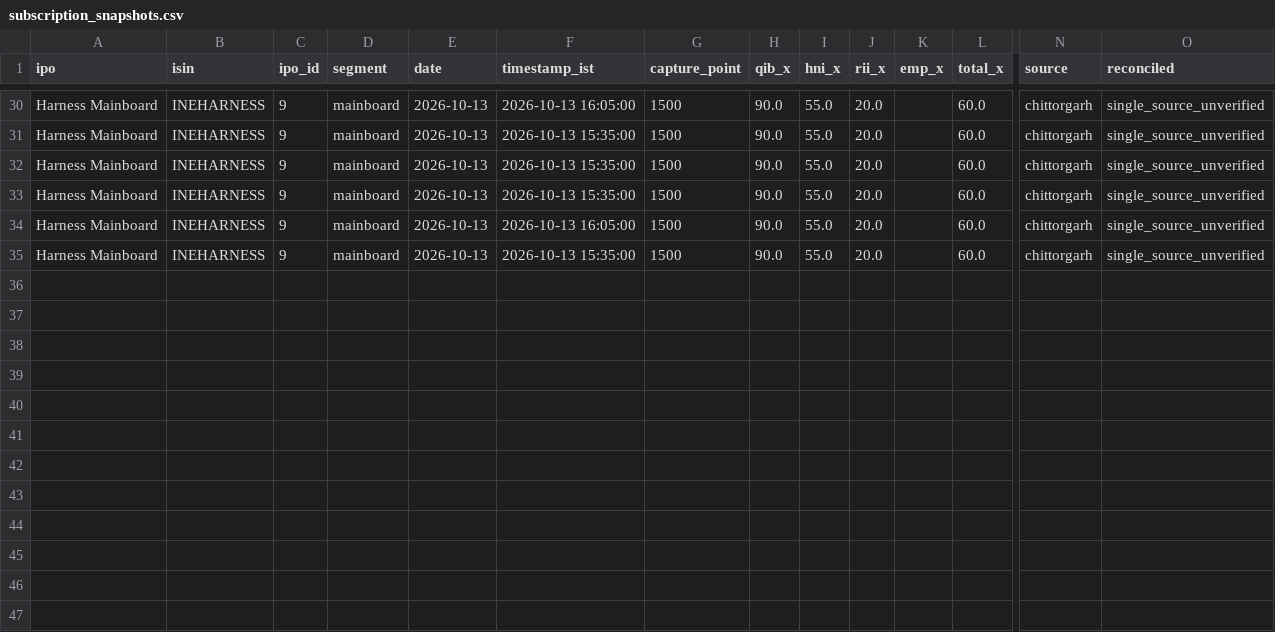
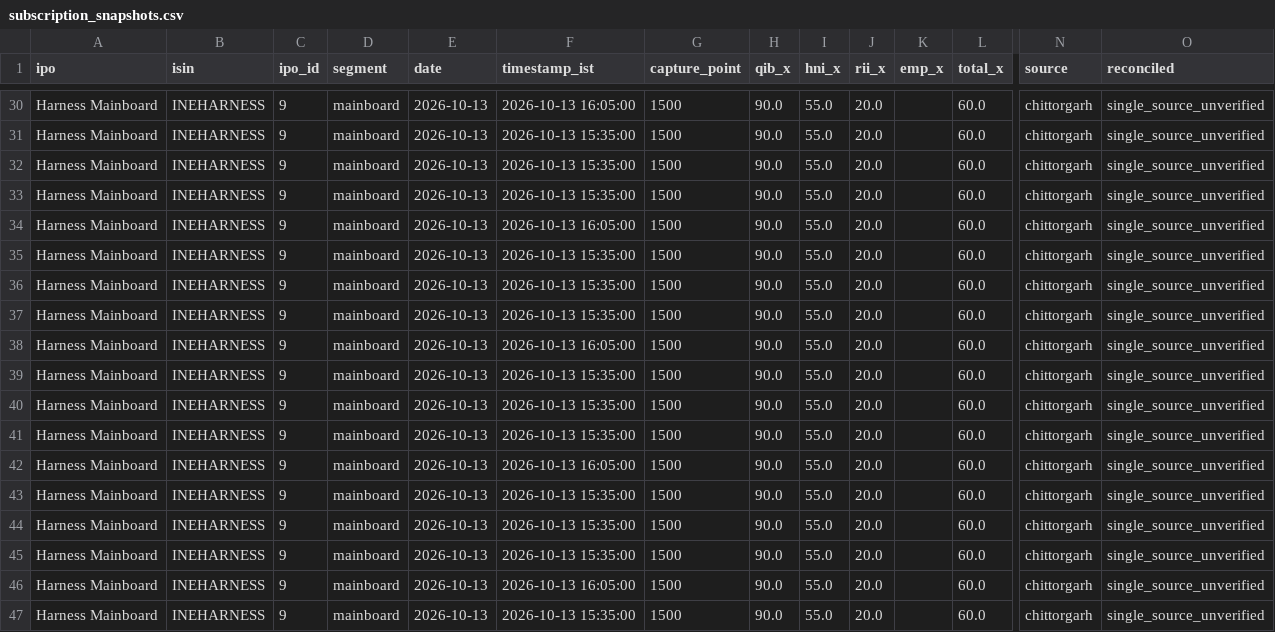
Before and after one commit to AshishKohar1/ipo-agent, a CSV file: data/subscription_snapshots.csv, drawn as a sheet; only a part is shown, gaps mark what is left out; rows hold the shown columns only; the diff names each change by its address in the sheet, - before the commit and + after, or states it on an @@ line.

```diff
--- a/data/subscription_snapshots.csv
+++ b/data/subscription_snapshots.csv
+row 36: Harness Mainboard | INEHARNESS | 9 | mainboard | 2026-10-13 | 2026-10-13 15:35:00 | 1500 | 90.0 | 55.0 | 20.0 |  | 60.0 | chittorgarh | single_source_unverified
+row 37: Harness Mainboard | INEHARNESS | 9 | mainboard | 2026-10-13 | 2026-10-13 15:35:00 | 1500 | 90.0 | 55.0 | 20.0 |  | 60.0 | chittorgarh | single_source_unverified
+row 38: Harness Mainboard | INEHARNESS | 9 | mainboard | 2026-10-13 | 2026-10-13 16:05:00 | 1500 | 90.0 | 55.0 | 20.0 |  | 60.0 | chittorgarh | single_source_unverified
+row 39: Harness Mainboard | INEHARNESS | 9 | mainboard | 2026-10-13 | 2026-10-13 15:35:00 | 1500 | 90.0 | 55.0 | 20.0 |  | 60.0 | chittorgarh | single_source_unverified
+row 40: Harness Mainboard | INEHARNESS | 9 | mainboard | 2026-10-13 | 2026-10-13 15:35:00 | 1500 | 90.0 | 55.0 | 20.0 |  | 60.0 | chittorgarh | single_source_unverified
+row 41: Harness Mainboard | INEHARNESS | 9 | mainboard | 2026-10-13 | 2026-10-13 15:35:00 | 1500 | 90.0 | 55.0 | 20.0 |  | 60.0 | chittorgarh | single_source_unverified
+row 42: Harness Mainboard | INEHARNESS | 9 | mainboard | 2026-10-13 | 2026-10-13 16:05:00 | 1500 | 90.0 | 55.0 | 20.0 |  | 60.0 | chittorgarh | single_source_unverified
+row 43: Harness Mainboard | INEHARNESS | 9 | mainboard | 2026-10-13 | 2026-10-13 15:35:00 | 1500 | 90.0 | 55.0 | 20.0 |  | 60.0 | chittorgarh | single_source_unverified
+row 44: Harness Mainboard | INEHARNESS | 9 | mainboard | 2026-10-13 | 2026-10-13 15:35:00 | 1500 | 90.0 | 55.0 | 20.0 |  | 60.0 | chittorgarh | single_source_unverified
+row 45: Harness Mainboard | INEHARNESS | 9 | mainboard | 2026-10-13 | 2026-10-13 15:35:00 | 1500 | 90.0 | 55.0 | 20.0 |  | 60.0 | chittorgarh | single_source_unverified
+row 46: Harness Mainboard | INEHARNESS | 9 | mainboard | 2026-10-13 | 2026-10-13 16:05:00 | 1500 | 90.0 | 55.0 | 20.0 |  | 60.0 | chittorgarh | single_source_unverified
+row 47: Harness Mainboard | INEHARNESS | 9 | mainboard | 2026-10-13 | 2026-10-13 15:35:00 | 1500 | 90.0 | 55.0 | 20.0 |  | 60.0 | chittorgarh | single_source_unverified
```
Also changed, not shown: 1 other file.
